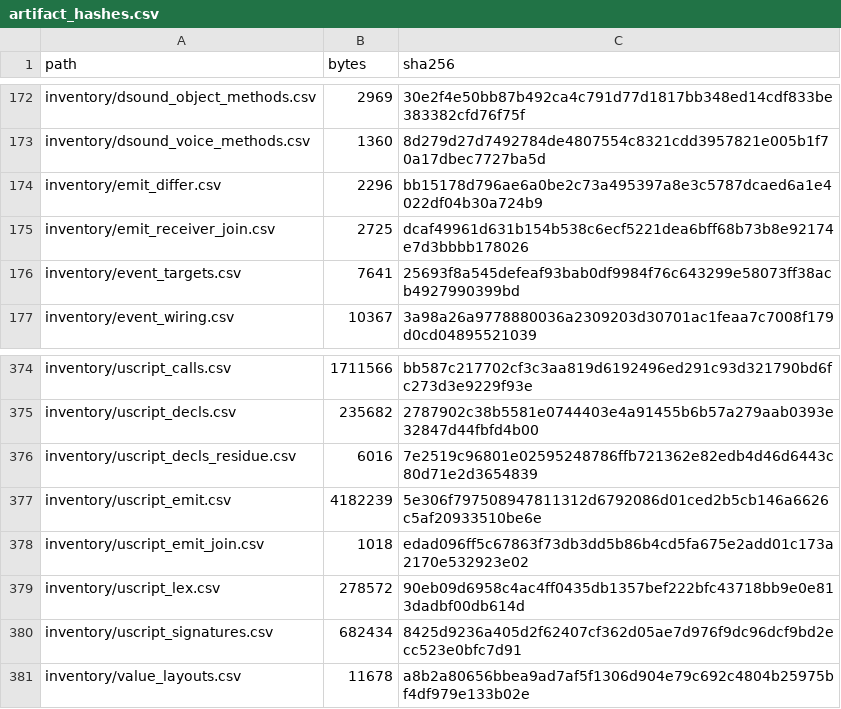
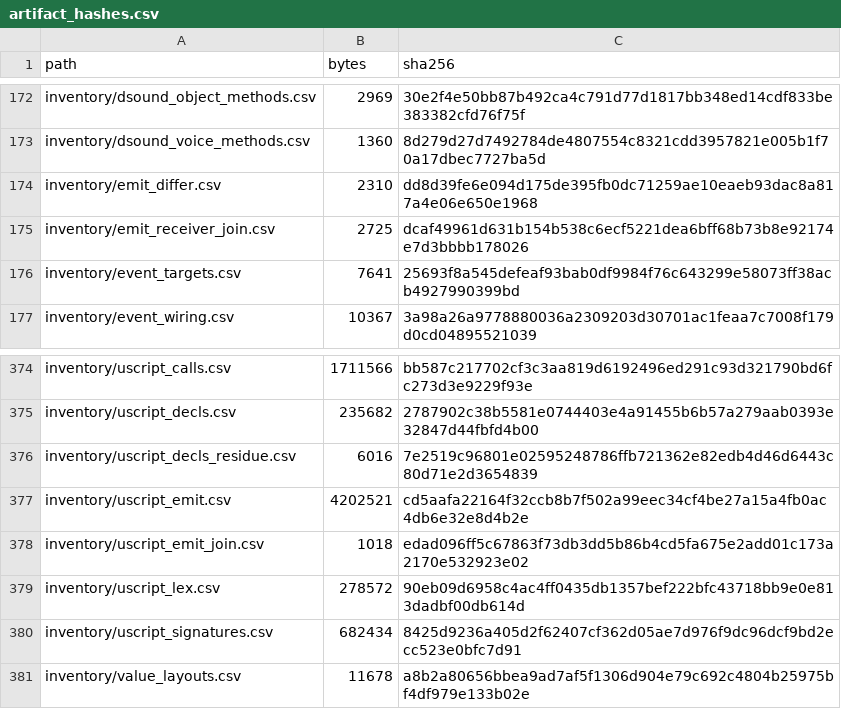
Before and after one commit to jkoehler11/stargate-alliance-decomp, a CSV file: inventory/artifact_hashes.csv, drawn as a sheet; only a part is shown, gaps mark what is left out.

```diff
--- a/inventory/artifact_hashes.csv
+++ b/inventory/artifact_hashes.csv
@@ -173,3 +173,3 @@ inventory/dsound_object_methods.csv,2969,30e2f4e50bb87b492ca4c791d77d1817bb348ed
 inventory/dsound_voice_methods.csv,1360,8d279d27d7492784de4807554c8321cdd3957821e005b1f70a17dbec7727ba5d
-inventory/emit_differ.csv,2296,bb15178d796ae6a0be2c73a495397a8e3c5787dcaed6a1e4022df04b30a724b9
+inventory/emit_differ.csv,2310,dd8d39fe6e094d175de395fb0dc71259ae10eaeb93dac8a817a4e06e650e1968
 inventory/emit_receiver_join.csv,2725,dcaf49961d631b154b538c6ecf5221dea6bff68b73b8e92174e7d3bbbb178026
@@ -376,3 +376,3 @@ inventory/uscript_decls.csv,235682,2787902c38b5581e0744403e4a91455b6b57a279aab03
 inventory/uscript_decls_residue.csv,6016,7e2519c96801e02595248786ffb721362e82edb4d46d6443c80d71e2d3654839
-inventory/uscript_emit.csv,4182239,5e306f797508947811312d6792086d01ced2b5cb146a6626c5af20933510be6e
+inventory/uscript_emit.csv,4202521,cd5aafa22164f32ccb8b7f502a99eec34cf4be27a15a4fb0ac4db6e32e8d4b2e
 inventory/uscript_emit_join.csv,1018,edad096ff5c67863f73db3dd5b86b4cd5fa675e2add01c173a2170e532923e02
```
Also changed, not shown: inventory/emit_differ.csv, 5 other files.
